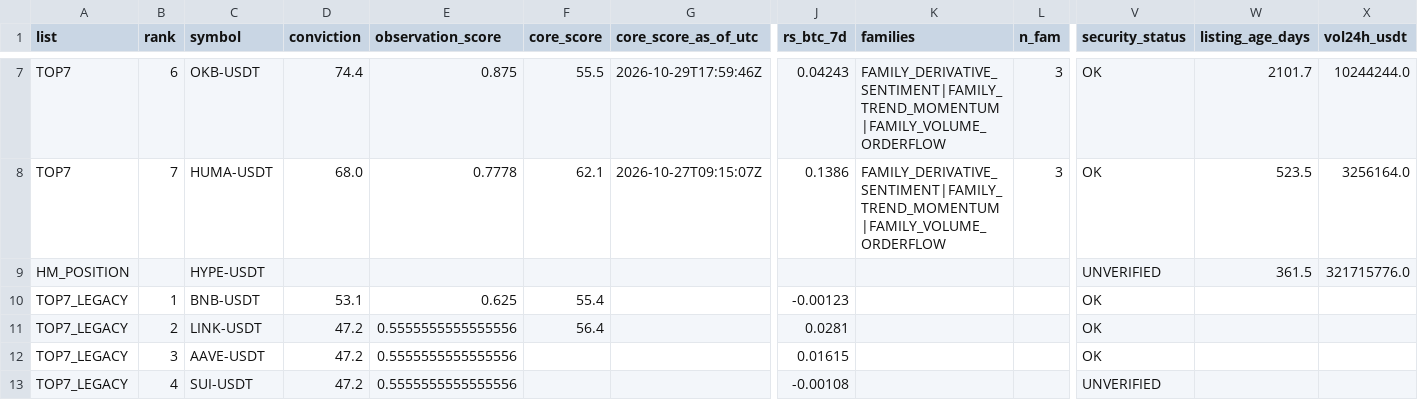
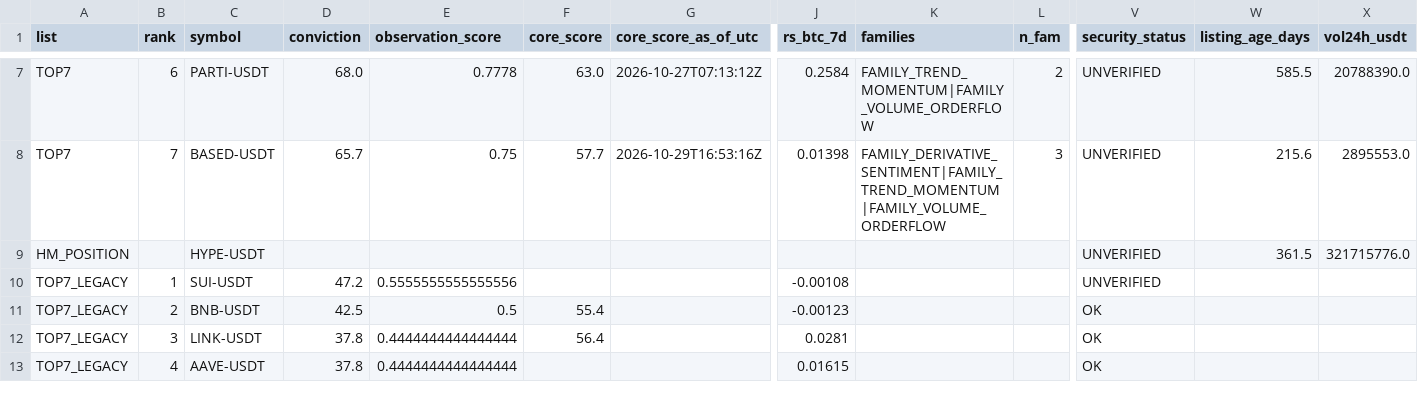
Before and after one commit to fu5202ture-beep/cqs-dashboard, a CSV file: signals.csv, drawn as a sheet; only a part is shown, gaps mark what is left out; removed rows and columns are numbered as before the commit, all else as after; rows hold the shown columns only; the diff covers the shown part only; the diff names each change by its address in the sheet, - before the commit and + after, or states it on an @@ line.

```diff
--- a/signals.csv
+++ b/signals.csv
-C7 (symbol): OKB-USDT
+C7 (symbol): PARTI-USDT
-D7 (conviction): 74.4
+D7 (conviction): 68.0
-E7 (observation_score): 0.875
+E7 (observation_score): 0.7778
-F7 (core_score): 55.5
+F7 (core_score): 63.0
-G7 (core_score_as_of_utc): 2026-10-29T17:59:46Z
+G7 (core_score_as_of_utc): 2026-10-27T07:13:12Z
-J7 (rs_btc_7d): 0.04243
+J7 (rs_btc_7d): 0.2584
-K7 (families): FAMILY_DERIVATIVE_SENTIMENT|FAMILY_TREND_MOMENTUM|FAMILY_VOLUME_ORDERFLOW
+K7 (families): FAMILY_TREND_MOMENTUM|FAMILY_VOLUME_ORDERFLOW
-L7 (n_fam): 3
+L7 (n_fam): 2
-V7:V8 (security_status): OK
+V7:V8 (security_status): UNVERIFIED
-W7 (listing_age_days): 2101.7
+W7 (listing_age_days): 585.5
-X7 (vol24h_usdt): 10244244.0
+X7 (vol24h_usdt): 20788390.0
-C8 (symbol): HUMA-USDT
+C8 (symbol): BASED-USDT
-D8 (conviction): 68.0
+D8 (conviction): 65.7
-E8 (observation_score): 0.7778
+E8 (observation_score): 0.75
-F8 (core_score): 62.1
+F8 (core_score): 57.7
-G8 (core_score_as_of_utc): 2026-10-27T09:15:07Z
+G8 (core_score_as_of_utc): 2026-10-29T16:53:16Z
-J8 (rs_btc_7d): 0.1386
+J8 (rs_btc_7d): 0.01398
-W8 (listing_age_days): 523.5
+W8 (listing_age_days): 215.6
-X8 (vol24h_usdt): 3256164.0
+X8 (vol24h_usdt): 2895553.0
+row 10: TOP7_LEGACY | 1 | SUI-USDT | 47.2 | 0.5555555555555556 |  |  | -0.00108 |  |  | UNVERIFIED
-B11 (rank): 1
+B11 (rank): 2
-D11 (conviction): 53.1
+D11 (conviction): 42.5
-E11 (observation_score): 0.625
+E11 (observation_score): 0.5
-B12 (rank): 2
+B12 (rank): 3
-D12:D13 (conviction): 47.2
+D12:D13 (conviction): 37.8
-E12:E13 (observation_score): 0.5555555555555556
+E12:E13 (observation_score): 0.4444444444444444
-B13 (rank): 3
+B13 (rank): 4
-row 13: TOP7_LEGACY | 4 | SUI-USDT | 47.2 | 0.5555555555555556 |  |  | -0.00108 |  |  | UNVERIFIED
```
Also changed, not shown: 1 added row, 1 removed row and 34 edited cells elsewhere in this file, 2 other files.
